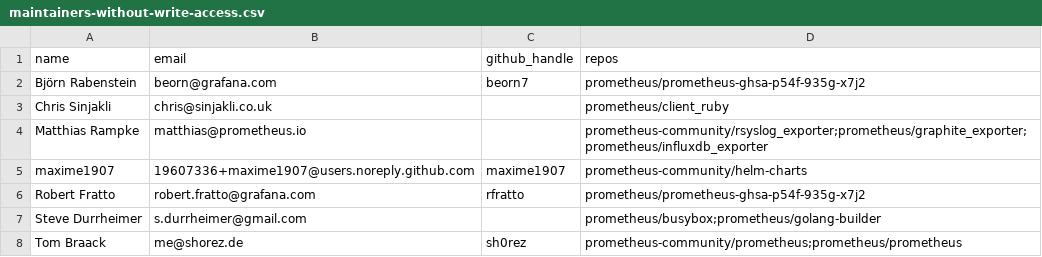
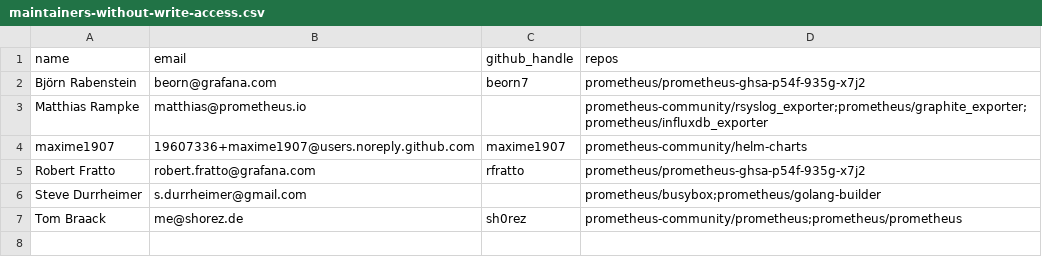
Before and after one commit to prometheus/governance, a CSV file: elections/2026/voters-list/maintainers-without-write-access.csv, drawn as a sheet; the diff names each change by its address in the sheet, - before the commit and + after, or states it on an @@ line.

```diff
--- a/elections/2026/voters-list/maintainers-without-write-access.csv
+++ b/elections/2026/voters-list/maintainers-without-write-access.csv
-row 3: Chris Sinjakli | chris@sinjakli.co.uk |  | prometheus/client_ruby
```
Also changed, not shown: elections/2026/voters-list/email-to-github.csv, elections/2026/voters-list/write-access-raw.csv, 2 other files.
